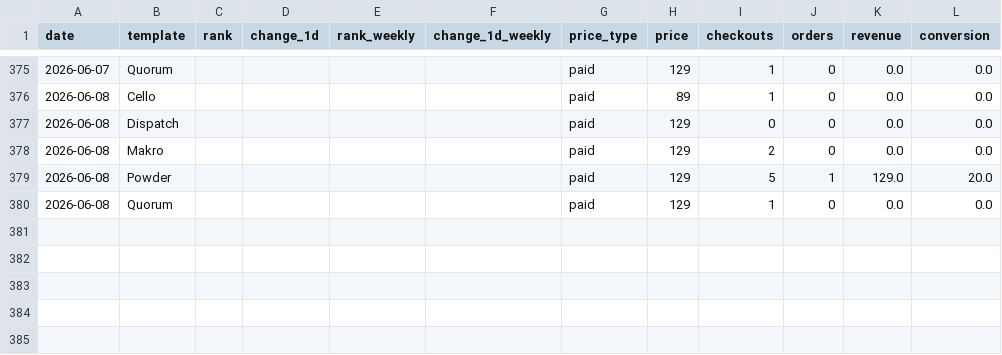
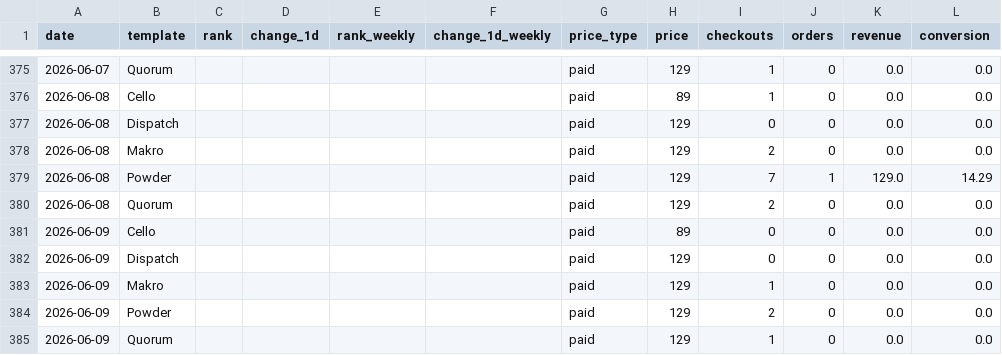
Before and after one commit to stfnco/easyfast-analytics, a CSV file: easyfast_ranks_history.csv, drawn as a sheet; only a part is shown, gaps mark what is left out.

```diff
--- a/easyfast_ranks_history.csv
+++ b/easyfast_ranks_history.csv
@@ -378,3 +378,8 @@ date,template,rank,change_1d,rank_weekly,change_1d_weekly,price_type,price,check
 2026-06-08,Makro,,,,,paid,129,2,0,0.0,0.0
-2026-06-08,Powder,,,,,paid,129,5,1,129.0,20.0
-2026-06-08,Quorum,,,,,paid,129,1,0,0.0,0.0
+2026-06-08,Powder,,,,,paid,129,7,1,129.0,14.29
+2026-06-08,Quorum,,,,,paid,129,2,0,0.0,0.0
+2026-06-09,Cello,,,,,paid,89,0,0,0.0,0.0
+2026-06-09,Dispatch,,,,,paid,129,0,0,0.0,0.0
+2026-06-09,Makro,,,,,paid,129,1,0,0.0,0.0
+2026-06-09,Powder,,,,,paid,129,2,0,0.0,0.0
+2026-06-09,Quorum,,,,,paid,129,1,0,0.0,0.0
```
